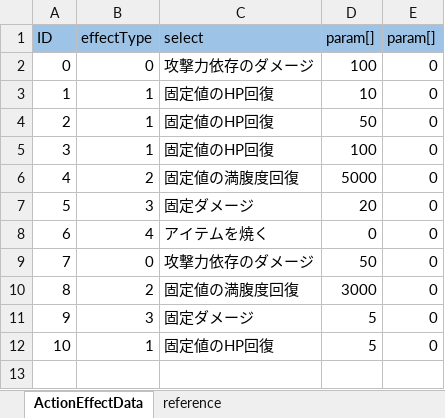
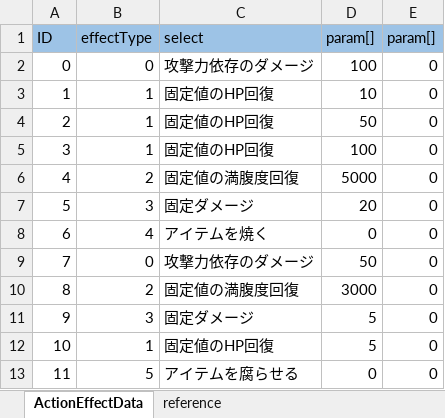
Before and after one commit to nobuRogue/2DRoguelikeSubject, an Excel workbook: Assets/Resources/MasterData/ActionEffectData.xlsx, sheet ActionEffectData, drawn as a sheet; values as stored, in another font and other column widths than the file's, no borders; the diff names each change by its address in the sheet, - before the commit and + after, or states it on an @@ line.

Commit message:
アイテムを腐らせる効果実装

```diff
--- a/Assets/Resources/MasterData/ActionEffectData.xlsx (sheet ActionEffectData)
+++ b/Assets/Resources/MasterData/ActionEffectData.xlsx (sheet ActionEffectData)
+row 13: 11 | 5 | アイテムを腐らせる | 0 | 0
```
Also changed, not shown: sheet reference, Assets/Resources/MasterData/ActionData.xlsx, Assets/Resources/MasterData/CharacterData.xlsx, 12 other files.
